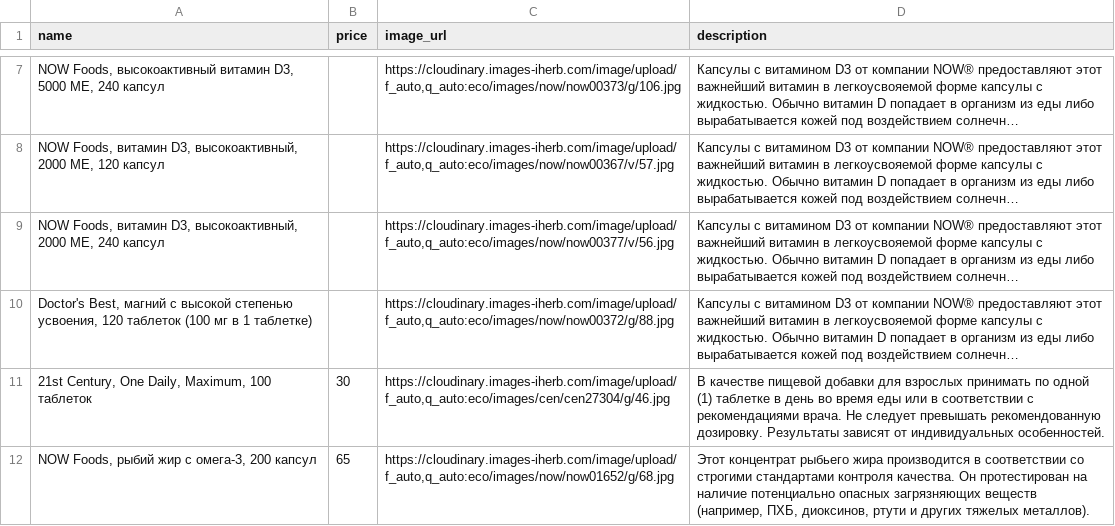
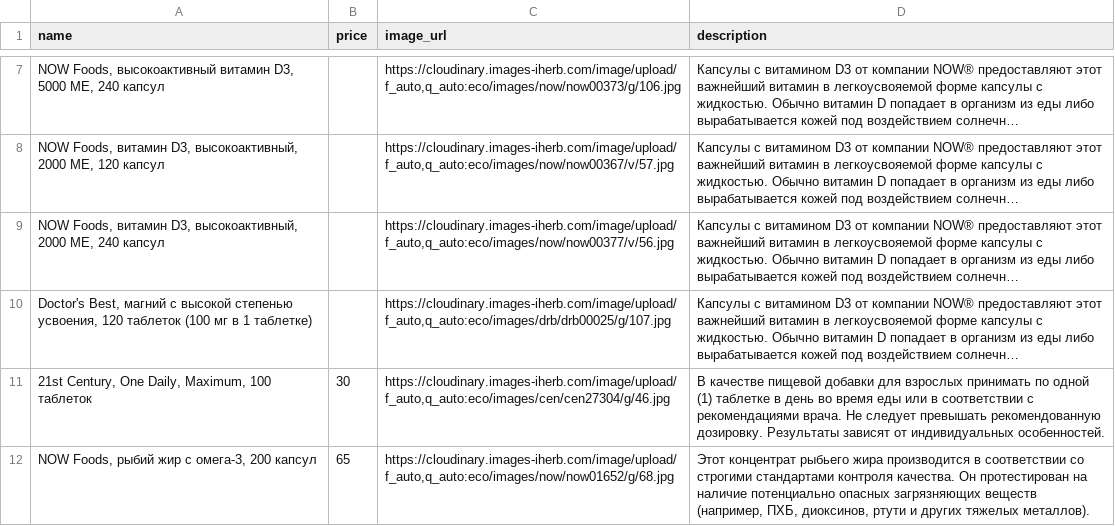
Before and after one commit to shortsnature03-max/vitrina, a CSV file: data/sheet.csv, drawn as a sheet; only a part is shown, gaps mark what is left out; long unchanged cells end in …; the diff names each change by its address in the sheet, - before the commit and + after, or states it on an @@ line.

Commit message:
Автозагрузка из Google Таблиц

```diff
--- a/data/sheet.csv
+++ b/data/sheet.csv
-C10 (image_url): https://cloudinary.images-iherb.com/image/upload/f_auto,q_auto:eco/images/now/now00372/g/88.jpg
+C10 (image_url): https://cloudinary.images-iherb.com/image/upload/f_auto,q_auto:eco/images/drb/drb00025/g/107.jpg
```
